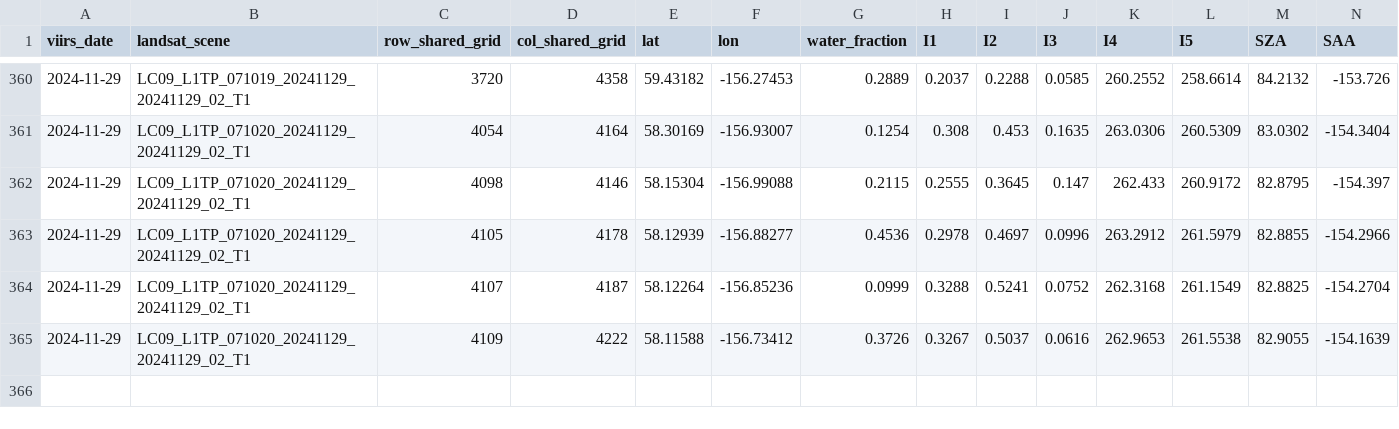
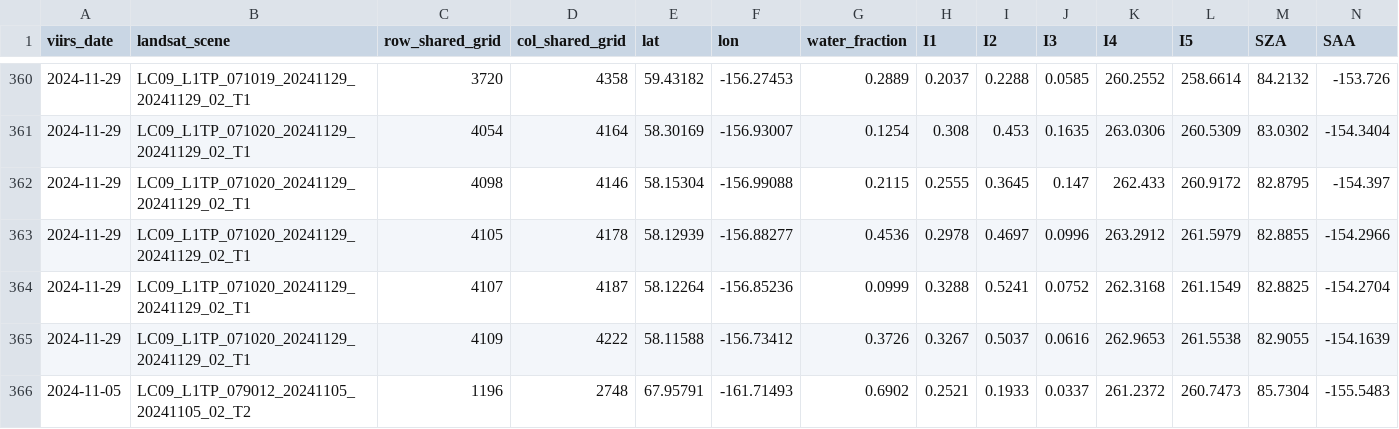
Before and after one commit to 1n1t6Sh3ll/RiverProject, a CSV file: Daksh/CNN/data/combined_all.csv, drawn as a sheet; only a part is shown, gaps mark what is left out; rows hold the shown columns only; the diff names each change by its address in the sheet, - before the commit and + after, or states it on an @@ line.

Commit message:
Update combined_all.csv

```diff
--- a/Daksh/CNN/data/combined_all.csv
+++ b/Daksh/CNN/data/combined_all.csv
+row 366: 2024-11-05 | LC09_L1TP_079012_20241105_20241105_02_T2 | 1196 | 2748 | 67.95791 | -161.71493 | 0.6902 | 0.2521 | 0.1933 | 0.0337 | 261.2372 | 260.7473 | 85.7304 | -155.5483
```
